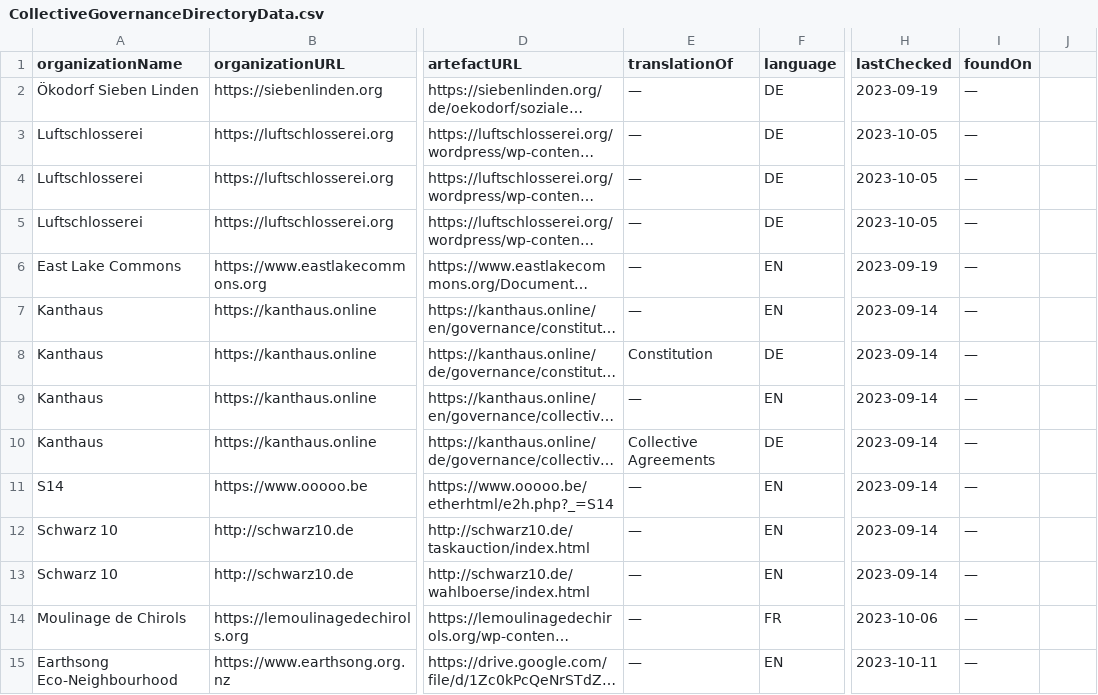
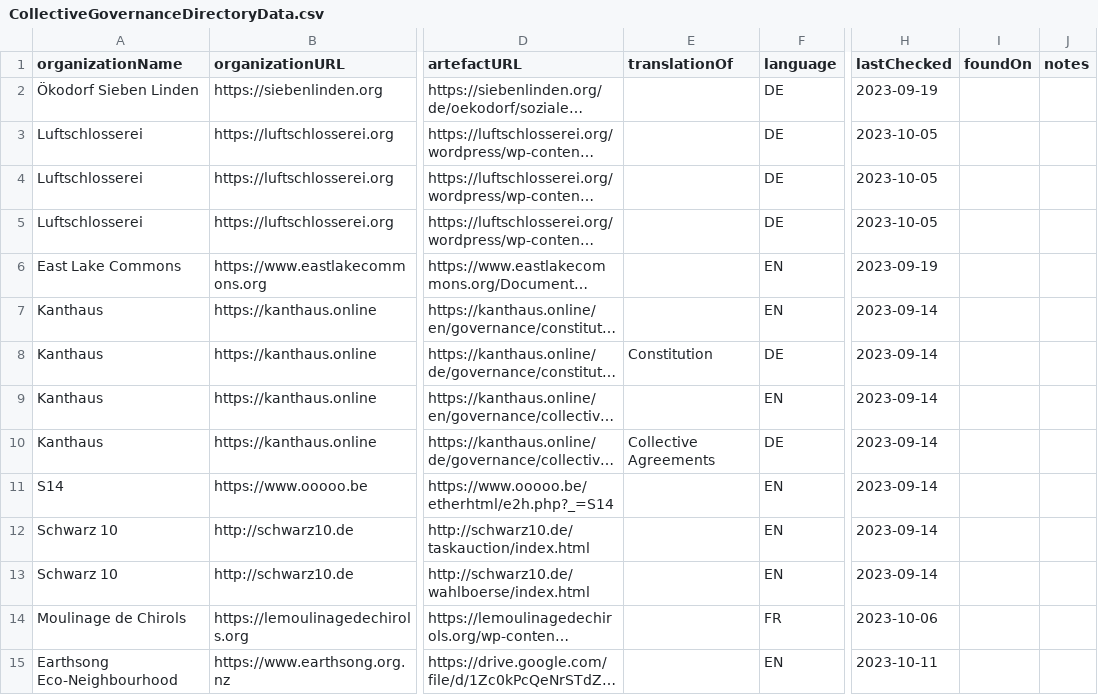
Before and after one commit to DougInAMug/Collective-Governance-Directory, a CSV file: static/CollectiveGovernanceDirectoryData.csv, drawn as a sheet; only a part is shown, gaps mark what is left out; long unchanged cells end in …; the diff covers the shown part only; the diff names each change by its address in the sheet, - before the commit and + after, or states it on an @@ line.

```diff
--- a/static/CollectiveGovernanceDirectoryData.csv
+++ b/static/CollectiveGovernanceDirectoryData.csv
-J1: (empty)
+J1: notes
-E2:E7 (translationOf): —
+E2:E7 (translationOf): (empty)
-I2:I15 (foundOn): —
+I2:I15 (foundOn): (empty)
-E9 (translationOf): —
+E9 (translationOf): (empty)
-E11:E15 (translationOf): —
+E11:E15 (translationOf): (empty)
```
Also changed, not shown: 1 added row and 39 edited cells elsewhere in this file, 5 other files.
